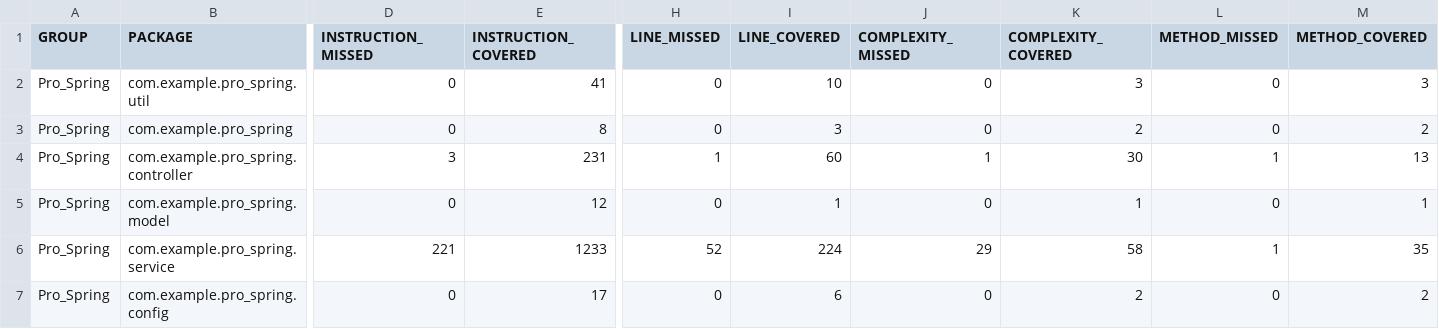
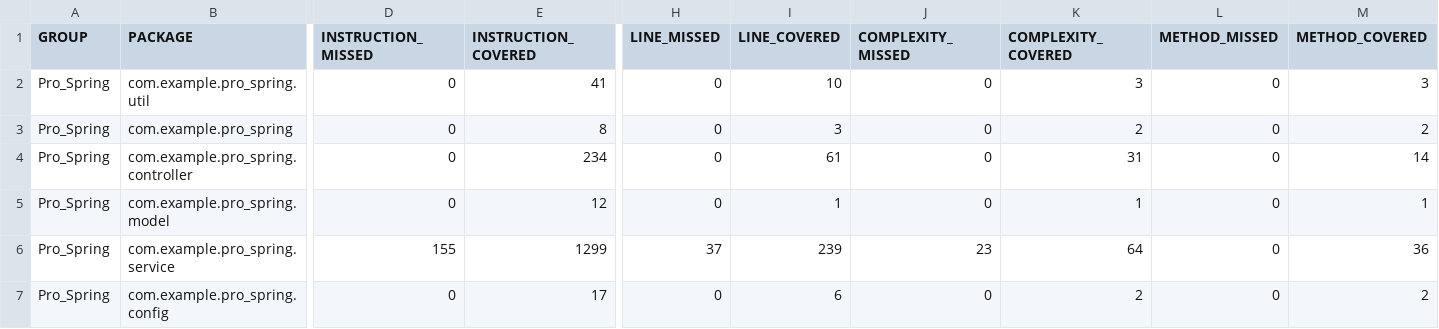
Before and after one commit to Greylif/Przetwarzanie_odporne_na_blady_pro, a CSV file: Pro_Spring/target/site/jacoco/jacoco.csv, drawn as a sheet; only a part is shown, gaps mark what is left out; the diff covers the shown part only; the diff names each change by its address in the sheet, - before the commit and + after, or states it on an @@ line.

```diff
--- a/Pro_Spring/target/site/jacoco/jacoco.csv
+++ b/Pro_Spring/target/site/jacoco/jacoco.csv
-D4 (INSTRUCTION_MISSED): 3
+D4 (INSTRUCTION_MISSED): 0
-E4 (INSTRUCTION_COVERED): 231
+E4 (INSTRUCTION_COVERED): 234
-H4 (LINE_MISSED): 1
+H4 (LINE_MISSED): 0
-I4 (LINE_COVERED): 60
+I4 (LINE_COVERED): 61
-J4 (COMPLEXITY_MISSED): 1
+J4 (COMPLEXITY_MISSED): 0
-K4 (COMPLEXITY_COVERED): 30
+K4 (COMPLEXITY_COVERED): 31
-L4 (METHOD_MISSED): 1
+L4 (METHOD_MISSED): 0
-M4 (METHOD_COVERED): 13
+M4 (METHOD_COVERED): 14
-D6 (INSTRUCTION_MISSED): 221
+D6 (INSTRUCTION_MISSED): 155
-E6 (INSTRUCTION_COVERED): 1233
+E6 (INSTRUCTION_COVERED): 1299
-H6 (LINE_MISSED): 52
+H6 (LINE_MISSED): 37
-I6 (LINE_COVERED): 224
+I6 (LINE_COVERED): 239
-J6 (COMPLEXITY_MISSED): 29
+J6 (COMPLEXITY_MISSED): 23
-K6 (COMPLEXITY_COVERED): 58
+K6 (COMPLEXITY_COVERED): 64
-L6 (METHOD_MISSED): 1
+L6 (METHOD_MISSED): 0
-M6 (METHOD_COVERED): 35
+M6 (METHOD_COVERED): 36
```
Also changed, not shown: 2 edited cells elsewhere in this file, 25 other files.
